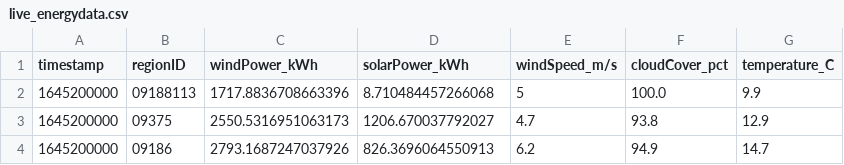
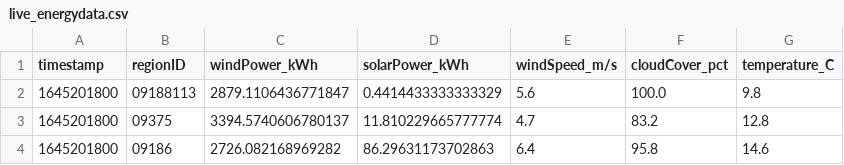
Before and after one commit to PatrycjaO/PortfolioRedshift, a CSV file: monitor_data/live_energydata.csv, drawn as a sheet.

```diff
--- a/monitor_data/live_energydata.csv
+++ b/monitor_data/live_energydata.csv
@@ -1,4 +1,4 @@
 timestamp,regionID,windPower_kWh,solarPower_kWh,windSpeed_m/s,cloudCover_pct,temperature_C
-1645200000,09188113,1717.8836708663396,8.710484457266068,5,100.0,9.9
-1645200000,09375,2550.5316951063173,1206.670037792027,4.7,93.8,12.9
-1645200000,09186,2793.1687247037926,826.3696064550913,6.2,94.9,14.7
+1645201800,09188113,2879.1106436771847,0.4414433333333329,5.6,100.0,9.8
+1645201800,09375,3394.5740606780137,11.810229665777774,4.7,83.2,12.8
+1645201800,09186,2726.082168969282,86.29631173702863,6.4,95.8,14.6
```
Also changed, not shown: 6 other files.
